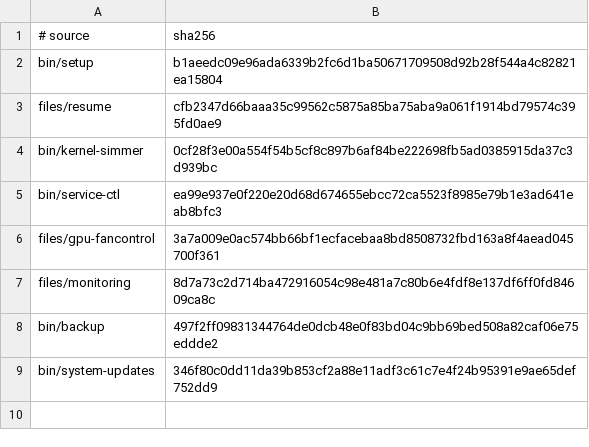
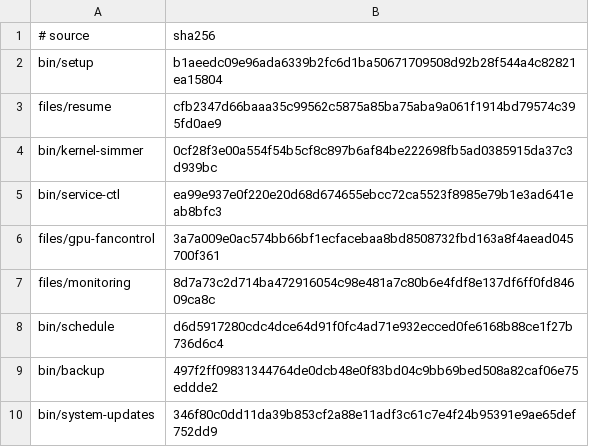
Before and after one commit to LPFchan/setup, a TSV file: checksums.tsv, drawn as a sheet.

```diff
--- a/checksums.tsv
+++ b/checksums.tsv
@@ -7,2 +7,3 @@ files/gpu-fancontrol	3a7a009e0ac574bb66bf1ecfacebaa8bd8508732fbd163a8f4aead04570
 files/monitoring	8d7a73c2d714ba472916054c98e481a7c80b6e4fdf8e137df6ff0fd84609ca8c
+bin/schedule	d6d5917280cdc4dce64d91f0fc4ad71e932ecced0fe6168b88ce1f27b736d6c4
 bin/backup	497f2ff09831344764de0dcb48e0f83bd04c9bb69bed508a82caf06e75eddde2
```
Also changed, not shown: manifest.tsv, 2 other files.
